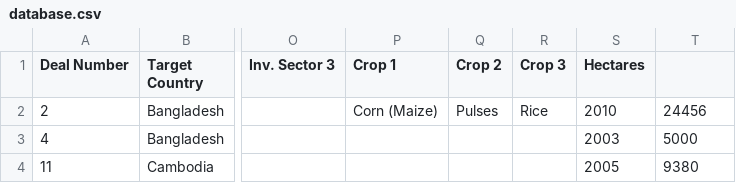
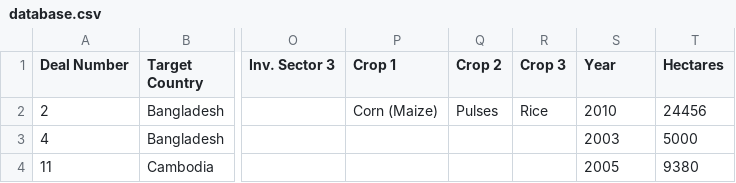
Before and after one commit to datasets/land-matrix, a CSV file: data/database.csv, drawn as a sheet; only a part is shown, gaps mark what is left out; the diff names each change by its address in the sheet, - before the commit and + after, or states it on an @@ line.

Commit message:
[data/database.csv][xs]: correct error in data (no heading for year column).

```diff
--- a/data/database.csv
+++ b/data/database.csv
-S1: Hectares
+S1: Year
-T1: (empty)
+T1: Hectares
```
